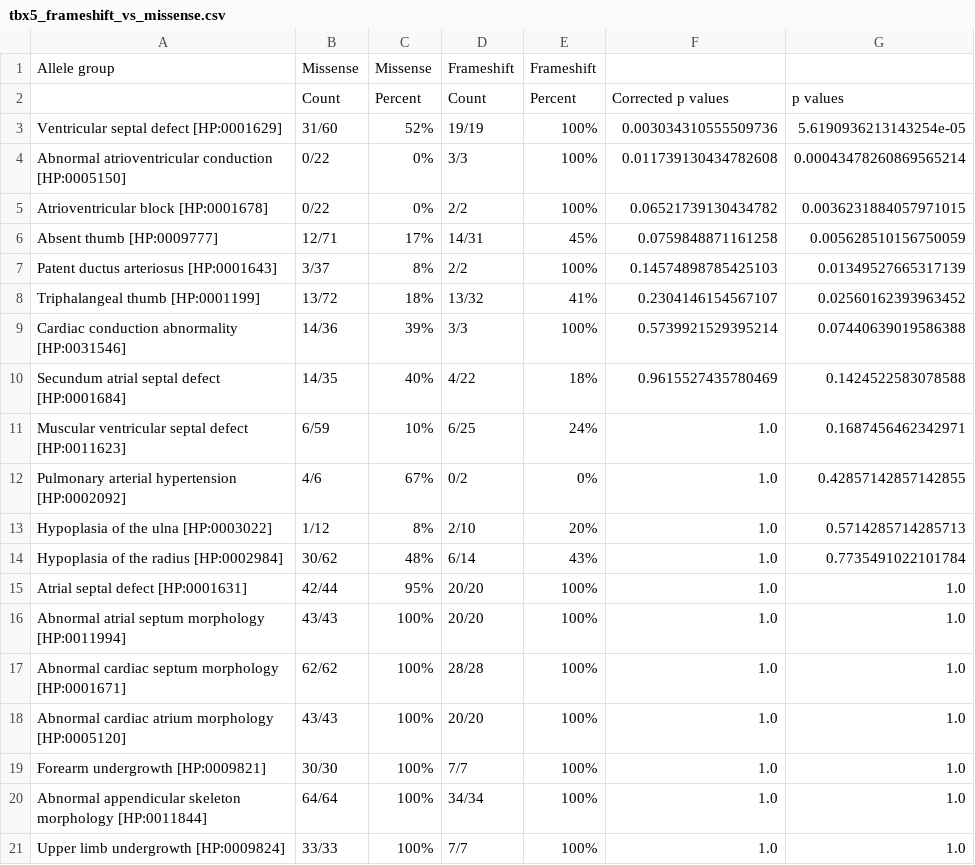
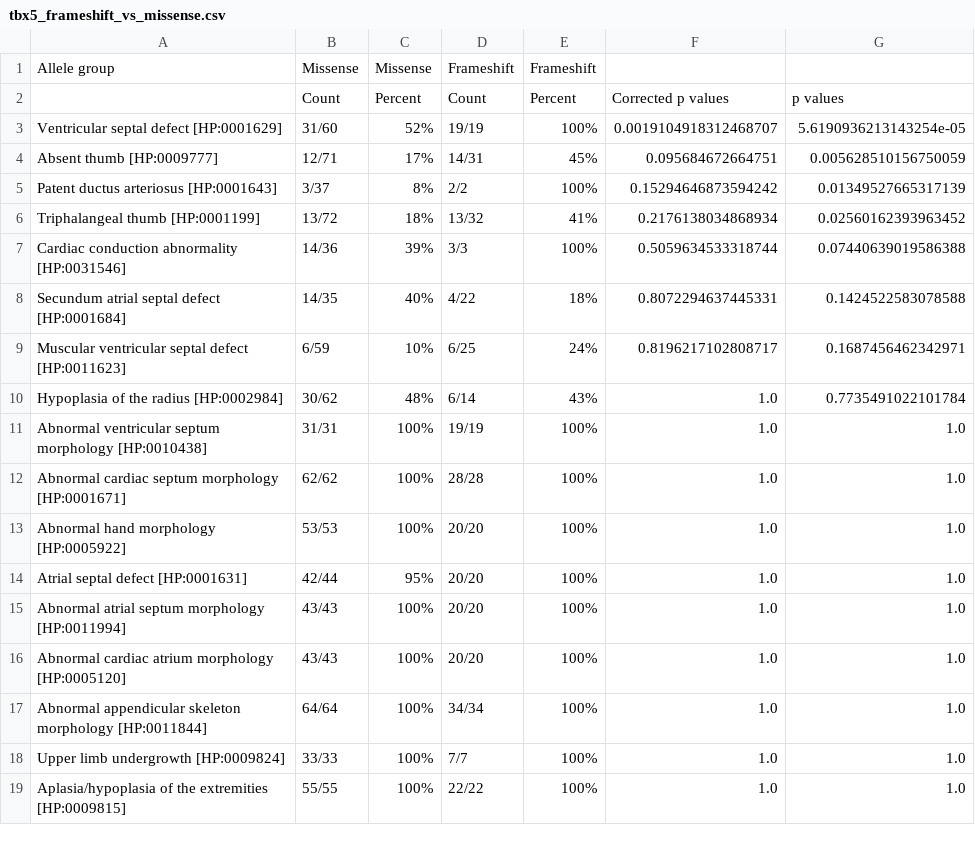
Before and after one commit to monarch-initiative/gpsea, a CSV file: docs/report/tbx5_frameshift_vs_missense.csv, drawn as a sheet; only a part is shown; the shorter side is filled out with more unchanged rows; the diff covers the shown part only.

```diff
--- a/docs/report/tbx5_frameshift_vs_missense.csv
+++ b/docs/report/tbx5_frameshift_vs_missense.csv
@@ -2,19 +2,16 @@ Allele group,Missense,Missense,Frameshift,Frameshift,,
 ,Count,Percent,Count,Percent,Corrected p values,p values
-Ventricular septal defect [HP:0001629],31/60,52%,19/19,100%,0.003034310555509736,5.6190936213143254e-05
-Abnormal atrioventricular conduction [HP:0005150],0/22,0%,3/3,100%,0.011739130434782608,0.00043478260869565214
-Atrioventricular block [HP:0001678],0/22,0%,2/2,100%,0.06521739130434782,0.0036231884057971015
-Absent thumb [HP:0009777],12/71,17%,14/31,45%,0.0759848871161258,0.005628510156750059
-Patent ductus arteriosus [HP:0001643],3/37,8%,2/2,100%,0.14574898785425103,0.01349527665317139
-Triphalangeal thumb [HP:0001199],13/72,18%,13/32,41%,0.2304146154567107,0.02560162393963452
-Cardiac conduction abnormality [HP:0031546],14/36,39%,3/3,100%,0.5739921529395214,0.07440639019586388
-Secundum atrial septal defect [HP:0001684],14/35,40%,4/22,18%,0.9615527435780469,0.1424522583078588
-Muscular ventricular septal defect [HP:0011623],6/59,10%,6/25,24%,1.0,0.1687456462342971
-Pulmonary arterial hypertension [HP:0002092],4/6,67%,0/2,0%,1.0,0.42857142857142855
-Hypoplasia of the ulna [HP:0003022],1/12,8%,2/10,20%,1.0,0.5714285714285713
+Ventricular septal defect [HP:0001629],31/60,52%,19/19,100%,0.0019104918312468707,5.6190936213143254e-05
+Absent thumb [HP:0009777],12/71,17%,14/31,45%,0.095684672664751,0.005628510156750059
+Patent ductus arteriosus [HP:0001643],3/37,8%,2/2,100%,0.15294646873594242,0.01349527665317139
+Triphalangeal thumb [HP:0001199],13/72,18%,13/32,41%,0.2176138034868934,0.02560162393963452
+Cardiac conduction abnormality [HP:0031546],14/36,39%,3/3,100%,0.5059634533318744,0.07440639019586388
+Secundum atrial septal defect [HP:0001684],14/35,40%,4/22,18%,0.8072294637445331,0.1424522583078588
+Muscular ventricular septal defect [HP:0011623],6/59,10%,6/25,24%,0.8196217102808717,0.1687456462342971
 Hypoplasia of the radius [HP:0002984],30/62,48%,6/14,43%,1.0,0.7735491022101784
+Abnormal ventricular septum morphology [HP:0010438],31/31,100%,19/19,100%,1.0,1.0
+Abnormal cardiac septum morphology [HP:0001671],62/62,100%,28/28,100%,1.0,1.0
+Abnormal hand morphology [HP:0005922],53/53,100%,20/20,100%,1.0,1.0
 Atrial septal defect [HP:0001631],42/44,95%,20/20,100%,1.0,1.0
 Abnormal atrial septum morphology [HP:0011994],43/43,100%,20/20,100%,1.0,1.0
-Abnormal cardiac septum morphology [HP:0001671],62/62,100%,28/28,100%,1.0,1.0
 Abnormal cardiac atrium morphology [HP:0005120],43/43,100%,20/20,100%,1.0,1.0
-Forearm undergrowth [HP:0009821],30/30,100%,7/7,100%,1.0,1.0
 Abnormal appendicular skeleton morphology [HP:0011844],64/64,100%,34/34,100%,1.0,1.0
```
Also changed, not shown: 15 removed rows and 1 moved row elsewhere in this file, docs/user-guide/analyses/report/tbx5_frameshift.csv, 6 other files.
